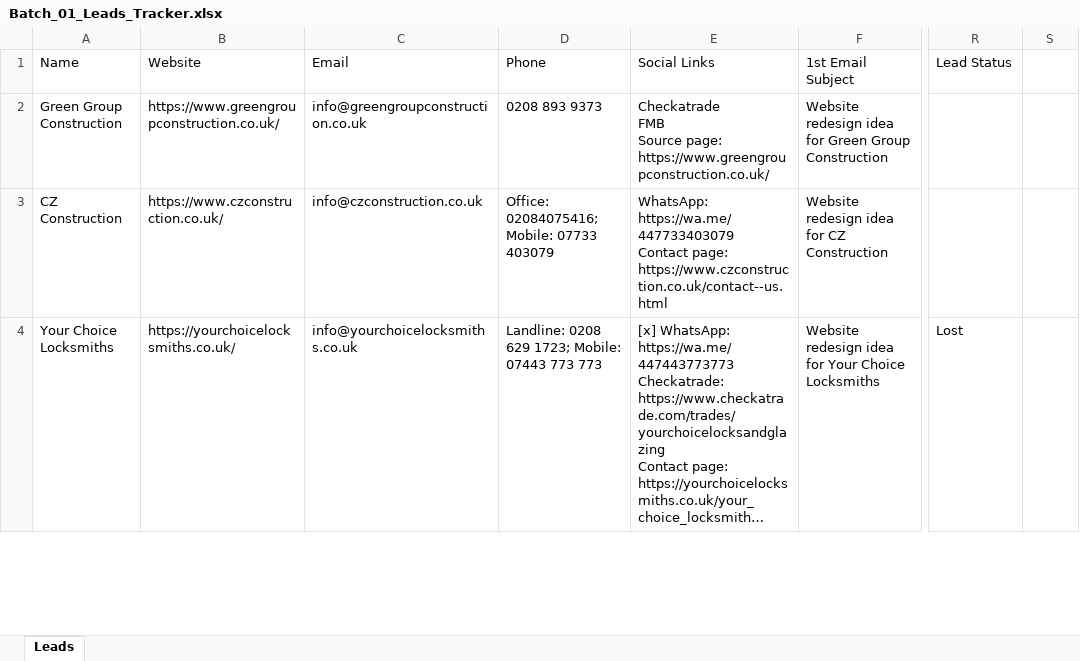
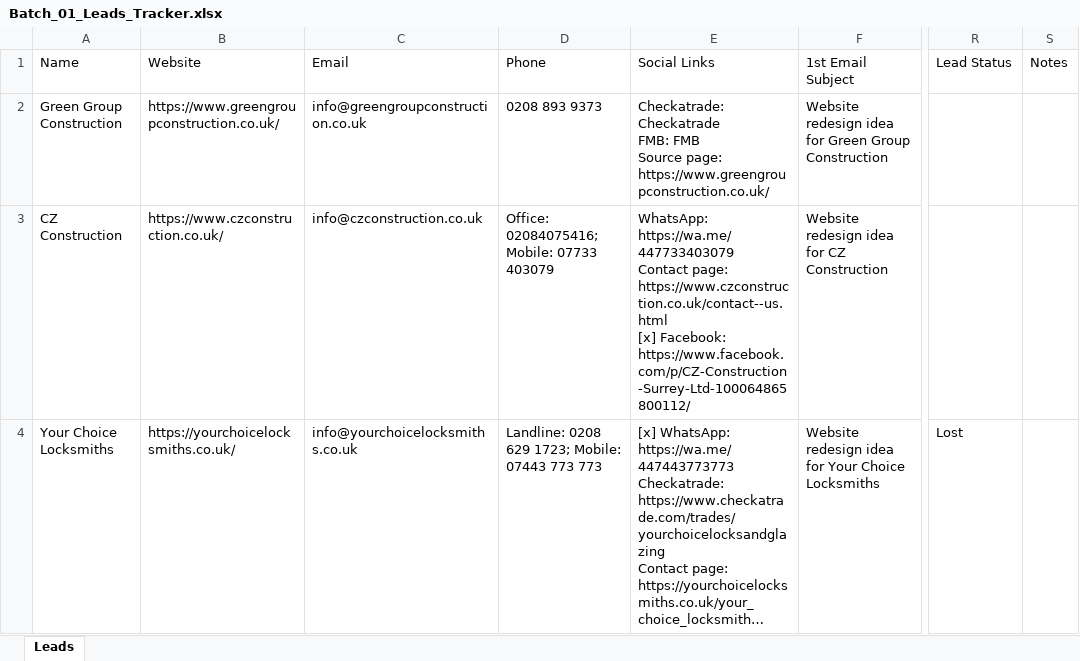
Before and after one commit to ksnirob/lead-tracker, an Excel workbook: excel/UK/Batch_01_Leads_Tracker.xlsx, sheet Leads, drawn as a sheet; only a part is shown, gaps mark what is left out; long unchanged cells end in …; values as stored, in another font and other column widths than the file's, no borders; ↵ is a line break in a cell; the diff covers the shown part only; the diff names each change by its address in the sheet, - before the commit and + after, or states it on an @@ line.

```diff
--- a/excel/UK/Batch_01_Leads_Tracker.xlsx (sheet Leads)
+++ b/excel/UK/Batch_01_Leads_Tracker.xlsx (sheet Leads)
-S1: (empty)
+S1: Notes
-E2: Checkatrade ↵ FMB ↵ Source…
+E2: Checkatrade: Checkatrade ↵ FMB: FMB ↵ Source…
-E3: …page: https://www.czconstruction.co.uk/contact--us.html
+E3: …page: https://www.czconstruction.co.uk/contact--us.html ↵ [x] Facebook: https://www.facebook.com/p/CZ-Construction-Surrey-Ltd-100064865800112/
```
Also changed, not shown: 4 edited cells elsewhere in this sheet, excel/UK/Batch_03_Leads_Tracker.xlsx, excel/UK/Batch_08_Leads_Tracker.xlsx, 22 other files.
